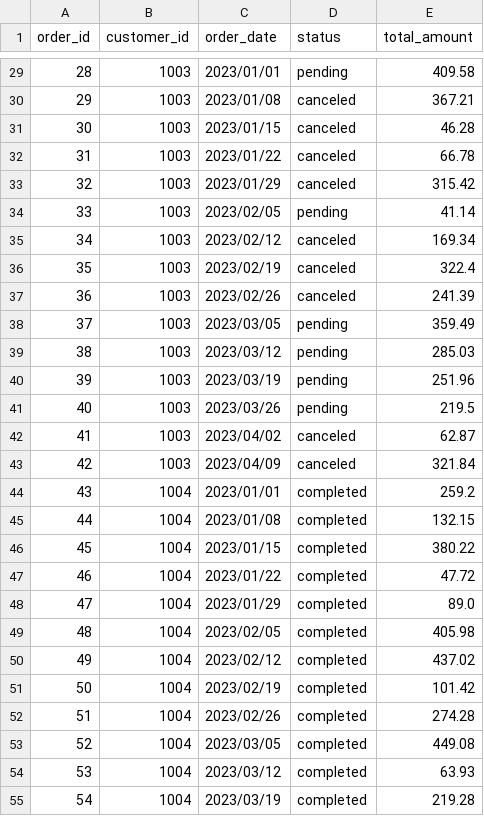
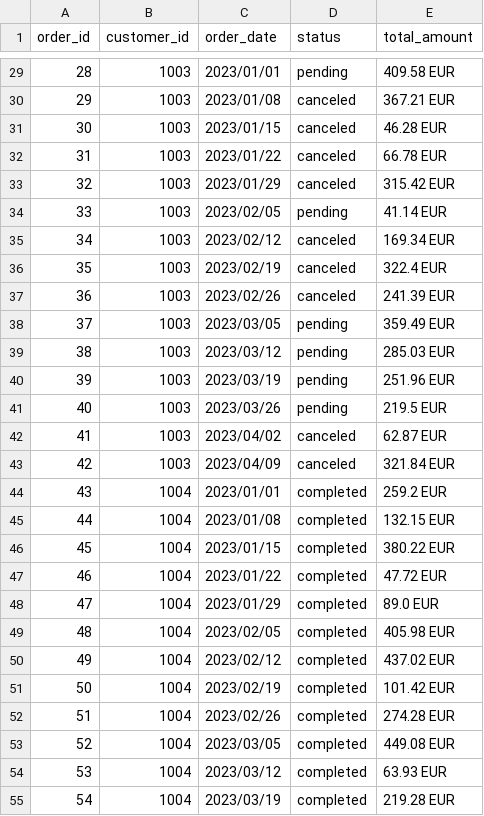
Before and after one commit to topi-team/data-eng-coding-challenge, a CSV file: seeds/raw_orders.csv, drawn as a sheet; only a part is shown, gaps mark what is left out; the diff covers the shown part only.

Commit message:
Change raw orders to have " EUR" appended at the end of amounts

```diff
--- a/seeds/raw_orders.csv
+++ b/seeds/raw_orders.csv
@@ -29,27 +29,27 @@ order_id,customer_id,order_date,status,total_amount
-28,1003,2023/01/01,pending,409.58
-29,1003,2023/01/08,canceled,367.21
-30,1003,2023/01/15,canceled,46.28
-31,1003,2023/01/22,canceled,66.78
-32,1003,2023/01/29,canceled,315.42
-33,1003,2023/02/05,pending,41.14
-34,1003,2023/02/12,canceled,169.34
-35,1003,2023/02/19,canceled,322.4
-36,1003,2023/02/26,canceled,241.39
-37,1003,2023/03/05,pending,359.49
-38,1003,2023/03/12,pending,285.03
-39,1003,2023/03/19,pending,251.96
-40,1003,2023/03/26,pending,219.5
-41,1003,2023/04/02,canceled,62.87
-42,1003,2023/04/09,canceled,321.84
-43,1004,2023/01/01,completed,259.2
-44,1004,2023/01/08,completed,132.15
-45,1004,2023/01/15,completed,380.22
-46,1004,2023/01/22,completed,47.72
-47,1004,2023/01/29,completed,89.0
-48,1004,2023/02/05,completed,405.98
-49,1004,2023/02/12,completed,437.02
-50,1004,2023/02/19,completed,101.42
-51,1004,2023/02/26,completed,274.28
-52,1004,2023/03/05,completed,449.08
-53,1004,2023/03/12,completed,63.93
-54,1004,2023/03/19,completed,219.28
+28,1003,2023/01/01,pending,409.58 EUR
+29,1003,2023/01/08,canceled,367.21 EUR
+30,1003,2023/01/15,canceled,46.28 EUR
+31,1003,2023/01/22,canceled,66.78 EUR
+32,1003,2023/01/29,canceled,315.42 EUR
+33,1003,2023/02/05,pending,41.14 EUR
+34,1003,2023/02/12,canceled,169.34 EUR
+35,1003,2023/02/19,canceled,322.4 EUR
+36,1003,2023/02/26,canceled,241.39 EUR
+37,1003,2023/03/05,pending,359.49 EUR
+38,1003,2023/03/12,pending,285.03 EUR
+39,1003,2023/03/19,pending,251.96 EUR
+40,1003,2023/03/26,pending,219.5 EUR
+41,1003,2023/04/02,canceled,62.87 EUR
+42,1003,2023/04/09,canceled,321.84 EUR
+43,1004,2023/01/01,completed,259.2 EUR
+44,1004,2023/01/08,completed,132.15 EUR
+45,1004,2023/01/15,completed,380.22 EUR
+46,1004,2023/01/22,completed,47.72 EUR
+47,1004,2023/01/29,completed,89.0 EUR
+48,1004,2023/02/05,completed,405.98 EUR
+49,1004,2023/02/12,completed,437.02 EUR
+50,1004,2023/02/19,completed,101.42 EUR
+51,1004,2023/02/26,completed,274.28 EUR
+52,1004,2023/03/05,completed,449.08 EUR
+53,1004,2023/03/12,completed,63.93 EUR
+54,1004,2023/03/19,completed,219.28 EUR
```
Also changed, not shown: 160 edited cells elsewhere in this file.
